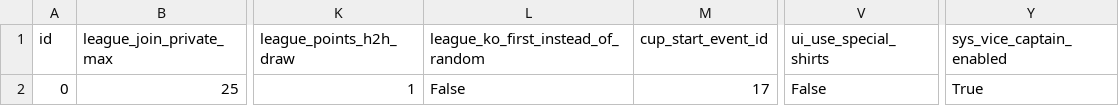
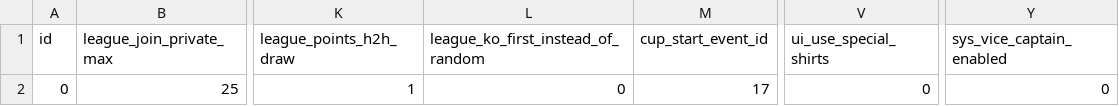
Before and after one commit to alihaidar2/EPL-Fantasy, a CSV file: csv_files/game_settings.csv, drawn as a sheet; only a part is shown, gaps mark what is left out; the diff names each change by its address in the sheet, - before the commit and + after, or states it on an @@ line.

```diff
--- a/csv_files/game_settings.csv
+++ b/csv_files/game_settings.csv
-L2: False
+L2: 0
-V2 (ui_use_special_shirts): False
+V2 (ui_use_special_shirts): 0
-Y2 (sys_vice_captain_enabled): True
+Y2 (sys_vice_captain_enabled): 0
```
Also changed, not shown: csv_files/elements.csv, csv_files/events.csv, 4 other files.
